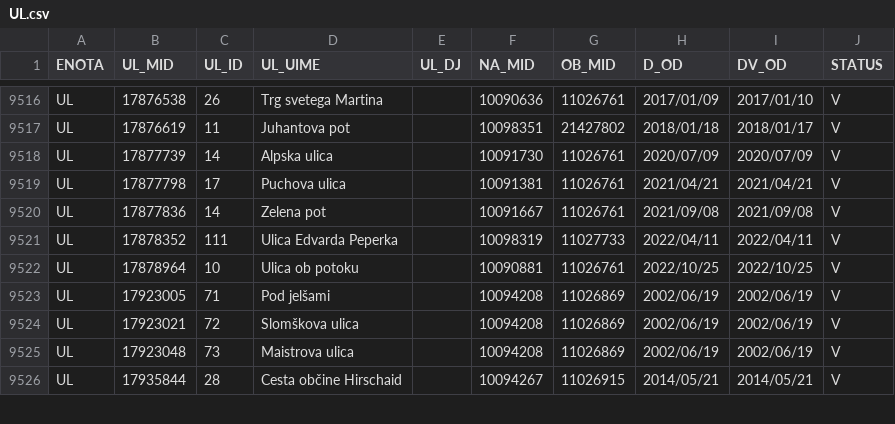
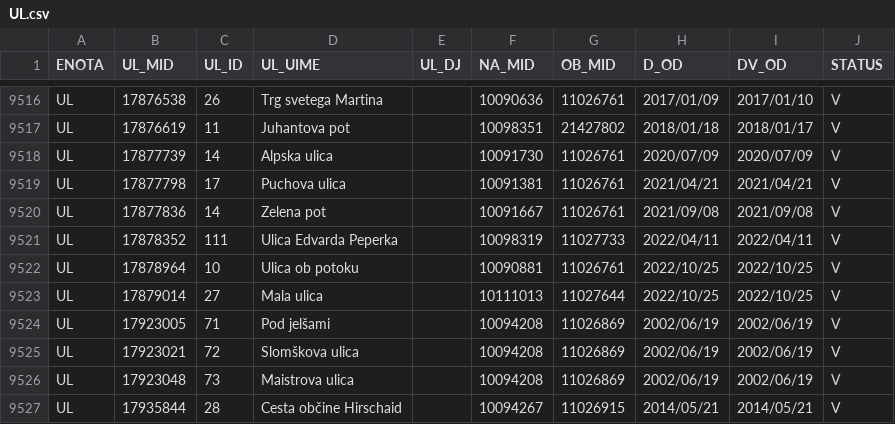
Before and after one commit to stefanb/gurs-rpe, a CSV file: data/UL.csv, drawn as a sheet; only a part is shown, gaps mark what is left out.

```diff
--- a/data/UL.csv
+++ b/data/UL.csv
@@ -9522,2 +9522,3 @@ UL,17878352,111,Ulica Edvarda Peperka,,10098319,11027733,2022/04/11,2022/04/11,V
 UL,17878964,10,Ulica ob potoku,,10090881,11026761,2022/10/25,2022/10/25,V
+UL,17879014,27,Mala ulica,,10111013,11027644,2022/10/25,2022/10/25,V
 UL,17923005,71,Pod jelšami,,10094208,11026869,2002/06/19,2002/06/19,V
```
Also changed, not shown: 2 other files.
